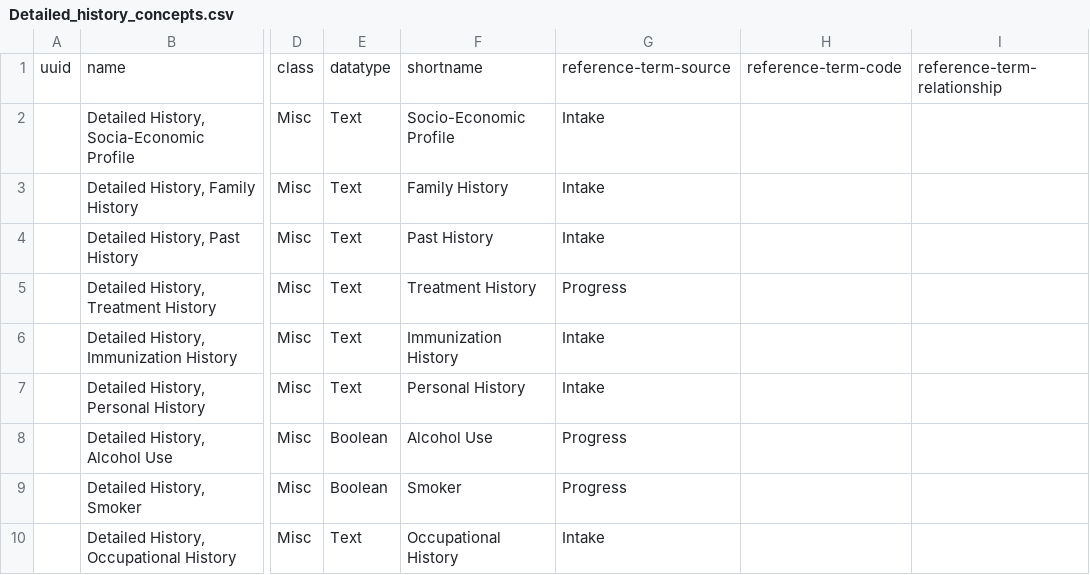
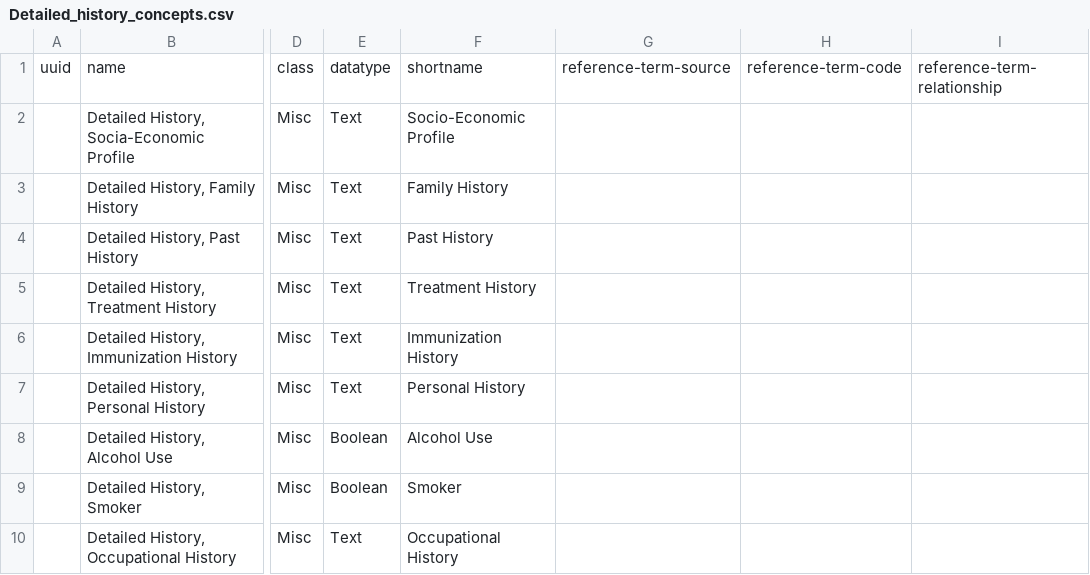
Before and after one commit to Bahmni/default-config, a CSV file: openmrs/templates/Detailed_history_concepts.csv, drawn as a sheet; only a part is shown, gaps mark what is left out; the diff names each change by its address in the sheet, - before the commit and + after, or states it on an @@ line.

```diff
--- a/openmrs/templates/Detailed_history_concepts.csv
+++ b/openmrs/templates/Detailed_history_concepts.csv
-G2:G4: Intake
+G2:G4: (empty)
-G5: Progress
+G5: (empty)
-G6:G7: Intake
+G6:G7: (empty)
-G8:G9: Progress
+G8:G9: (empty)
-G10: Intake
+G10: (empty)
```
Also changed, not shown: openmrs/templates/Arthritis_concepts.csv, openmrs/templates/Diabetes_concepts.csv, 7 other files.
